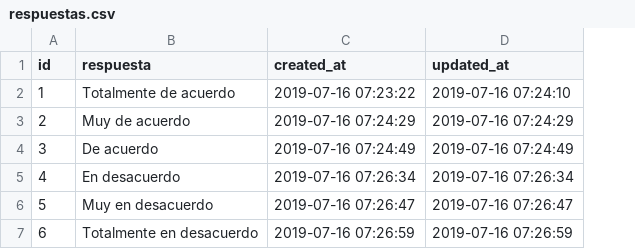
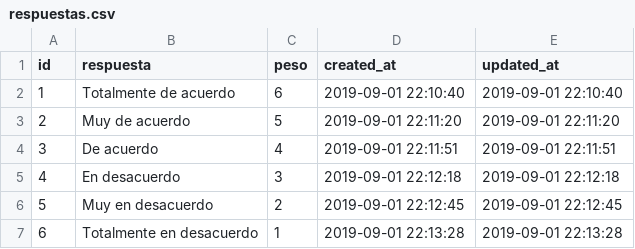
Before and after one commit to jasontlvg/geministorm--laravel, a CSV file: dataSQL/respuestas.csv, drawn as a sheet; addresses are those after the commit; the diff names each change by its address in the sheet, - before the commit and + after, or states it on an @@ line.

```diff
--- a/dataSQL/respuestas.csv
+++ b/dataSQL/respuestas.csv
+column C (peso), rows 2-7: 6 | 5 | 4 | 3 | 2 | 1
-D2 (created_at): 2019-07-16 07:23:22
+D2 (created_at): 2019-09-01 22:10:40
-E2 (updated_at): 2019-07-16 07:24:10
+E2 (updated_at): 2019-09-01 22:10:40
-D3 (created_at): 2019-07-16 07:24:29
+D3 (created_at): 2019-09-01 22:11:20
-E3 (updated_at): 2019-07-16 07:24:29
+E3 (updated_at): 2019-09-01 22:11:20
-D4 (created_at): 2019-07-16 07:24:49
+D4 (created_at): 2019-09-01 22:11:51
-E4 (updated_at): 2019-07-16 07:24:49
+E4 (updated_at): 2019-09-01 22:11:51
-D5 (created_at): 2019-07-16 07:26:34
+D5 (created_at): 2019-09-01 22:12:18
-E5 (updated_at): 2019-07-16 07:26:34
+E5 (updated_at): 2019-09-01 22:12:18
-D6 (created_at): 2019-07-16 07:26:47
+D6 (created_at): 2019-09-01 22:12:45
-E6 (updated_at): 2019-07-16 07:26:47
+E6 (updated_at): 2019-09-01 22:12:45
-D7 (created_at): 2019-07-16 07:26:59
+D7 (created_at): 2019-09-01 22:13:28
-E7 (updated_at): 2019-07-16 07:26:59
+E7 (updated_at): 2019-09-01 22:13:28
```
Also changed, not shown: dataSQL/encuesta_pregunta.csv, dataSQL/preguntas.csv, 43 other files.
